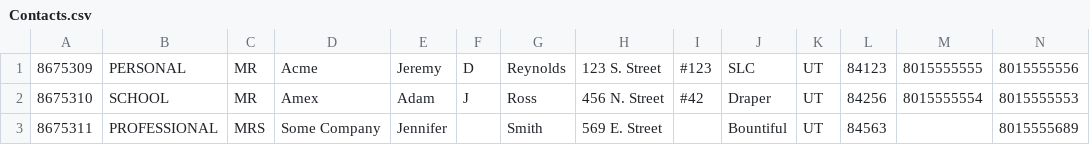
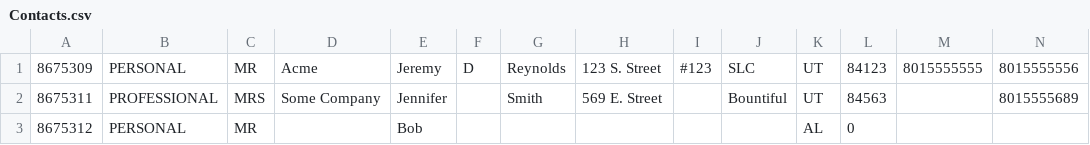
Before and after one commit to datasciguyai/address-book, a CSV file: AddressBook/Contacts.csv, drawn as a sheet; only a part is shown; removed rows and columns are numbered as before the commit, all else as after; rows hold the shown columns only; the diff names each change by its address in the sheet, - before the commit and + after, or states it on an @@ line.

```diff
--- a/AddressBook/Contacts.csv
+++ b/AddressBook/Contacts.csv
-row 2: 8675310 | SCHOOL | MR | Amex | Adam | J | Ross | 456 N. Street | #42 | Draper | UT | 84256 | 8015555554 | 8015555553
+row 3: 8675312 | PERSONAL | MR |  | Bob |  |  |  |  |  | AL | 0
```
Also changed, not shown: 2 other files.
